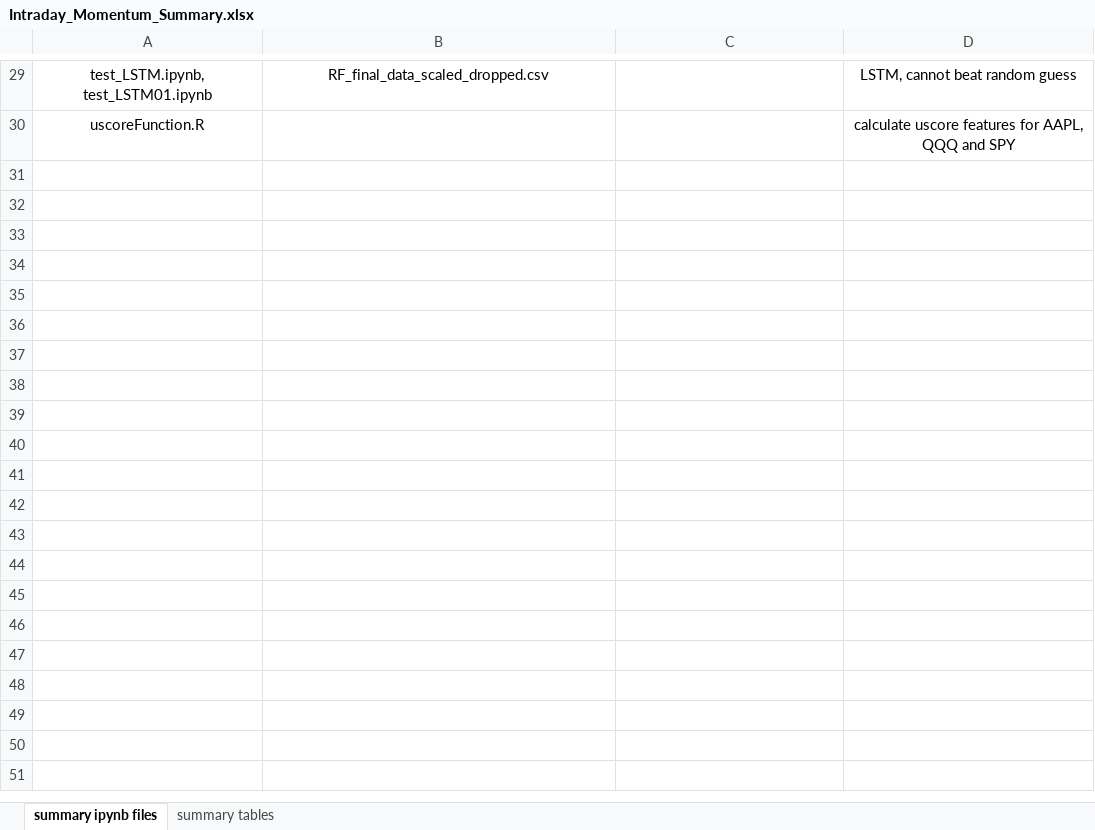
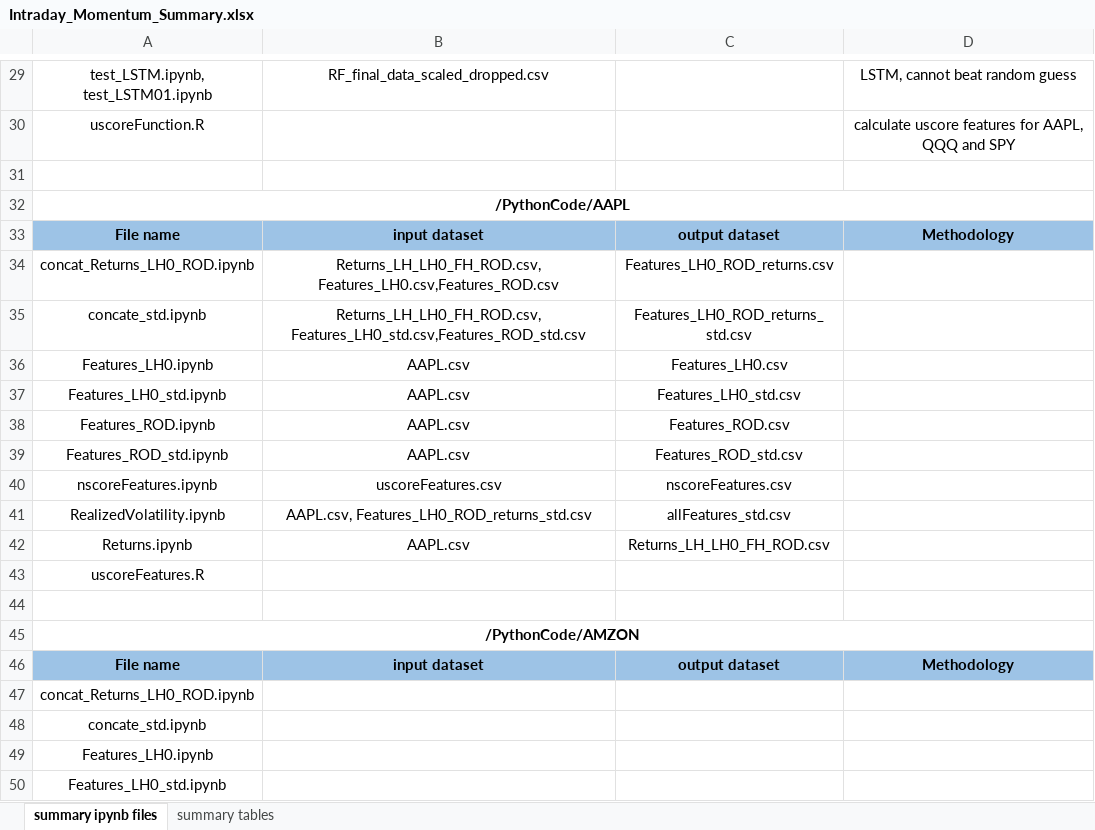
Before and after one commit to LuZhang907/WrappingUp_Exploring_Intraday_Momentum, an Excel workbook: Intraday Momentum/Intraday_Momentum_Summary.xlsx, sheet summary ipynb files, drawn as a sheet; only a part is shown, gaps mark what is left out; values as stored, in another font and other column widths than the file's, no borders; charts and pictures not drawn; the diff covers the shown part only; the diff names each change by its address in the sheet, - before the commit and + after, or states it on an @@ line.

Commit message:
Update Intraday_Momentum_Summary.xlsx

```diff
--- a/Intraday Momentum/Intraday_Momentum_Summary.xlsx (sheet summary ipynb files)
+++ b/Intraday Momentum/Intraday_Momentum_Summary.xlsx (sheet summary ipynb files)
+row 31: (empty)
+row 32: /PythonCode/AAPL
+row 33: File name | input dataset | output dataset | Methodology
+row 34: concat_Returns_LH0_ROD.ipynb | Returns_LH_LH0_FH_ROD.csv, Features_LH0.csv,Features_ROD.csv | Features_LH0_ROD_returns.csv
+row 35: concate_std.ipynb | Returns_LH_LH0_FH_ROD.csv, Features_LH0_std.csv,Features_ROD_std.csv | Features_LH0_ROD_returns_std.csv
+row 36: Features_LH0.ipynb | AAPL.csv | Features_LH0.csv
+row 37: Features_LH0_std.ipynb | AAPL.csv | Features_LH0_std.csv
+row 38: Features_ROD.ipynb | AAPL.csv | Features_ROD.csv
+row 39: Features_ROD_std.ipynb | AAPL.csv | Features_ROD_std.csv
+row 40: nscoreFeatures.ipynb | uscoreFeatures.csv | nscoreFeatures.csv
+row 41: RealizedVolatility.ipynb | AAPL.csv, Features_LH0_ROD_returns_std.csv | allFeatures_std.csv
+row 42: Returns.ipynb | AAPL.csv | Returns_LH_LH0_FH_ROD.csv
+row 43: uscoreFeatures.R
+row 44: (empty)
+row 45: /PythonCode/AMZON
+row 46: File name | input dataset | output dataset | Methodology
+row 47: concat_Returns_LH0_ROD.ipynb
+row 48: concate_std.ipynb
+row 49: Features_LH0.ipynb
+row 50: Features_LH0_std.ipynb
```
Also changed, not shown: 53 added rows, 1 edited cell and merged cells elsewhere in this sheet.
